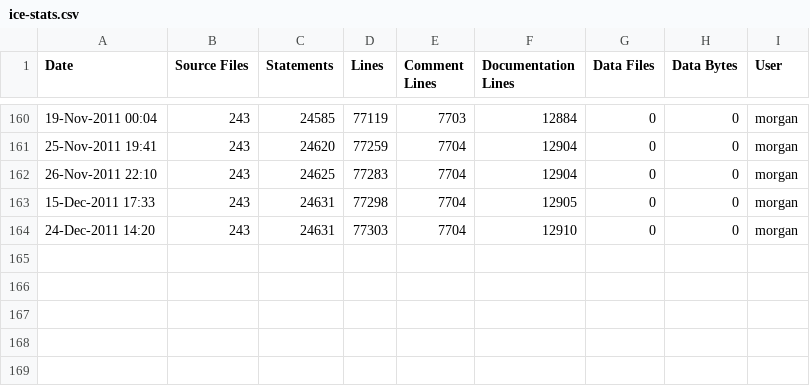
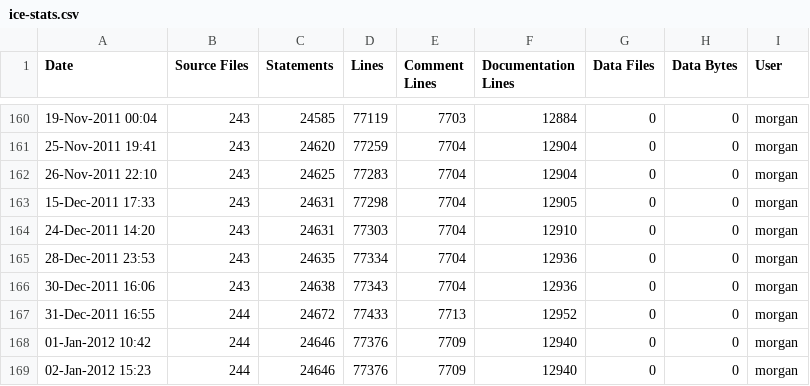
Before and after one commit to A7med-Shoukry/g3d, a CSV file: G3D9/G3D.lib/ice-stats.csv, drawn as a sheet; only a part is shown, gaps mark what is left out.

```diff
--- a/G3D9/G3D.lib/ice-stats.csv
+++ b/G3D9/G3D.lib/ice-stats.csv
@@ -164 +164,6 @@
 24-Dec-2011 14:20,243,24631,77303,7704,12910,0,0,"morgan",""
+28-Dec-2011 23:53,243,24635,77334,7704,12936,0,0,"morgan",""
+30-Dec-2011 16:06,243,24638,77343,7704,12936,0,0,"morgan",""
+31-Dec-2011 16:55,244,24672,77433,7713,12952,0,0,"morgan",""
+01-Jan-2012 10:42,244,24646,77376,7709,12940,0,0,"morgan",""
+02-Jan-2012 15:23,244,24646,77376,7709,12940,0,0,"morgan",""
```
Also changed, not shown: G3D9/GLG3D.lib/ice-stats.csv, 3 other files.
